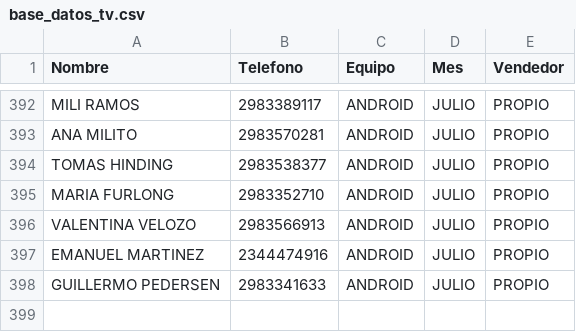
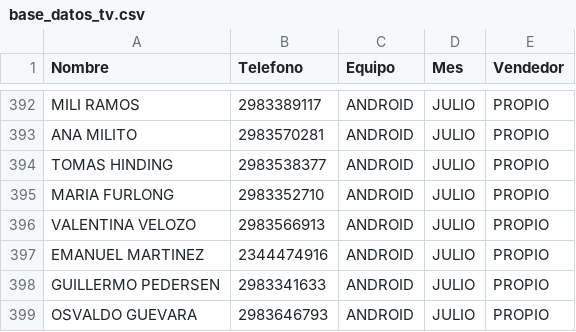
Before and after one commit to radioprolait/tv-digital-admin, a CSV file: base_datos_tv.csv, drawn as a sheet; only a part is shown, gaps mark what is left out; the diff names each change by its address in the sheet, - before the commit and + after, or states it on an @@ line.

Commit message:
Actualizar base de clientes

```diff
--- a/base_datos_tv.csv
+++ b/base_datos_tv.csv
+row 399: OSVALDO GUEVARA | 2983646793 | ANDROID | JULIO | PROPIO
```
